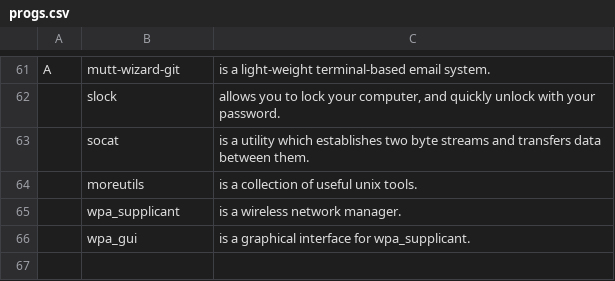
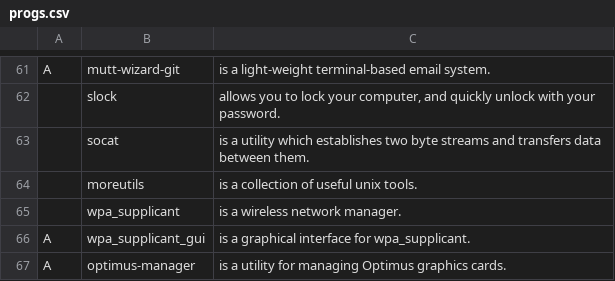
Before and after one commit to ayham291/AARBS, a CSV file: progs.csv, drawn as a sheet; only a part is shown, gaps mark what is left out; removed rows and columns are numbered as before the commit, all else as after; the diff names each change by its address in the sheet, - before the commit and + after, or states it on an @@ line.

Commit message:
add wpa_supplicant and optimus-manager

```diff
--- a/progs.csv
+++ b/progs.csv
-row 66:  | wpa_gui | is a graphical interface for wpa_supplicant.
+row 66: A | wpa_supplicant_gui | is a graphical interface for wpa_supplicant.
+row 67: A | optimus-manager | is a utility for managing Optimus graphics cards.
```
